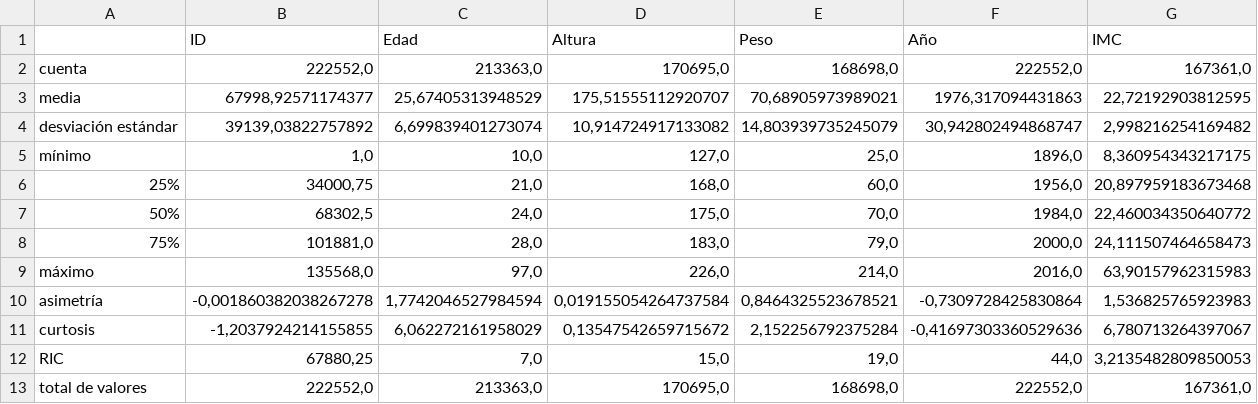
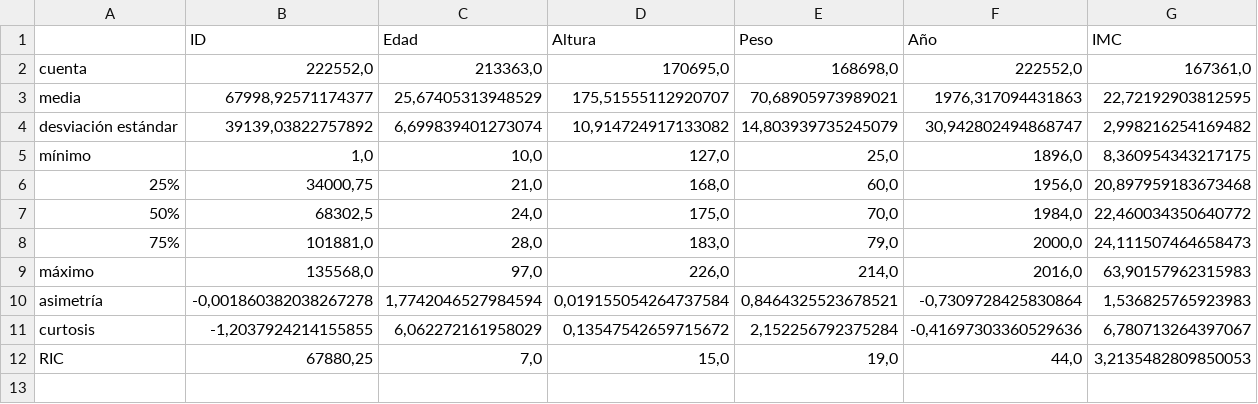
Before and after one commit to agutierrezmorag/olympic-games-datamart, a CSV file: descriptors/olympics-quantitative-summer.csv, drawn as a sheet; the diff names each change by its address in the sheet, - before the commit and + after, or states it on an @@ line.

Commit message:
Update Olympic quantitative data files

```diff
--- a/descriptors/olympics-quantitative-summer.csv
+++ b/descriptors/olympics-quantitative-summer.csv
-row 13: total de valores | 222552,0 | 213363,0 | 170695,0 | 168698,0 | 222552,0 | 167361,0
```
Also changed, not shown: descriptors/olympics-quantitative-winter.csv, 2 other files.
